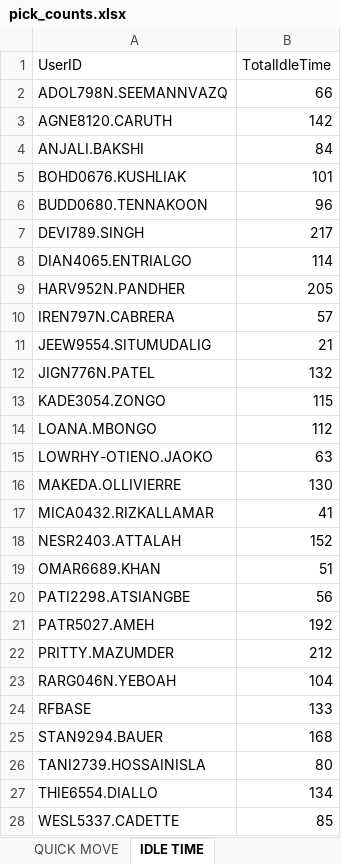
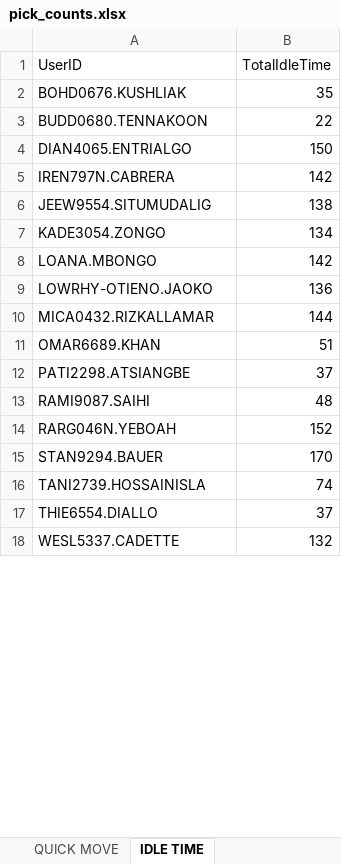
Before and after one commit to lorddunamis5050/totalpickcount, an Excel workbook: pick_counts.xlsx, sheet IDLE TIME, drawn as a sheet; only a part is shown; values as stored, in another font and other column widths than the file's, no borders; removed rows and columns are numbered as before the commit, all else as after; the diff covers the shown part only; the diff names each change by its address in the sheet, - before the commit and + after, or states it on an @@ line.

Commit message:
corrected quick move code and fixed idle time code

```diff
--- a/pick_counts.xlsx (sheet IDLE TIME)
+++ b/pick_counts.xlsx (sheet IDLE TIME)
-row 2: ADOL798N.SEEMANNVAZQ | 66
-row 3: AGNE8120.CARUTH | 142
-row 4: ANJALI.BAKSHI | 84
-B2 (TotalIdleTime): 101
+B2 (TotalIdleTime): 35
-B3 (TotalIdleTime): 96
+B3 (TotalIdleTime): 22
-row 7: DEVI789.SINGH | 217
-B4 (TotalIdleTime): 114
+B4 (TotalIdleTime): 150
-row 9: HARV952N.PANDHER | 205
-B5 (TotalIdleTime): 57
+B5 (TotalIdleTime): 142
-B6 (TotalIdleTime): 21
+B6 (TotalIdleTime): 138
-row 12: JIGN776N.PATEL | 132
-B7 (TotalIdleTime): 115
+B7 (TotalIdleTime): 134
-B8 (TotalIdleTime): 112
+B8 (TotalIdleTime): 142
-B9 (TotalIdleTime): 63
+B9 (TotalIdleTime): 136
-row 16: MAKEDA.OLLIVIERRE | 130
-B10 (TotalIdleTime): 41
+B10 (TotalIdleTime): 144
-row 18: NESR2403.ATTALAH | 152
-B12 (TotalIdleTime): 56
+B12 (TotalIdleTime): 37
-row 21: PATR5027.AMEH | 192
-row 22: PRITTY.MAZUMDER | 212
+row 13: RAMI9087.SAIHI | 48
-B14 (TotalIdleTime): 104
+B14 (TotalIdleTime): 152
-row 24: RFBASE | 133
-B15 (TotalIdleTime): 168
+B15 (TotalIdleTime): 170
-B16 (TotalIdleTime): 80
+B16 (TotalIdleTime): 74
-B17 (TotalIdleTime): 134
+B17 (TotalIdleTime): 37
-B18 (TotalIdleTime): 85
+B18 (TotalIdleTime): 132
```
Also changed, not shown: 1 removed row and 4 edited cells elsewhere in this sheet, sheet REPLENISHMENT PICK, sheet SINGLE PICK, sheet REGULAR PICK, sheet QUICK MOVE, sheet PUTWALL PICKING, sheet Total Units picked by hour, 8 other files.
